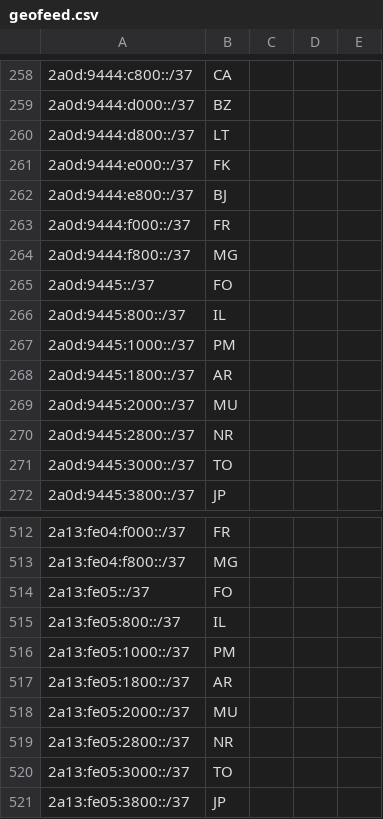
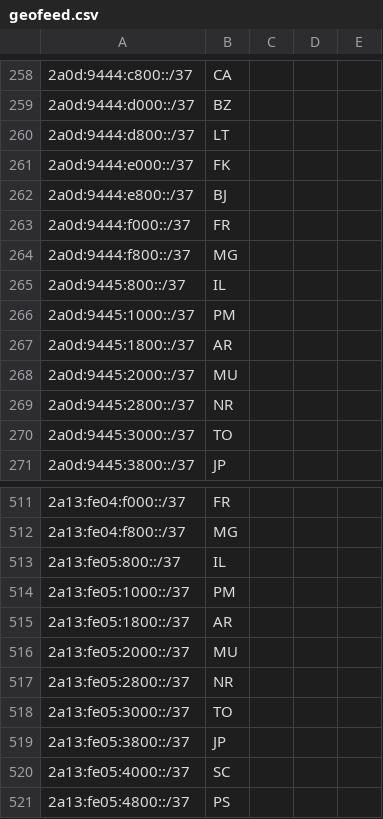
Before and after one commit to Regltddef/geo, a CSV file: geofeed.csv, drawn as a sheet; only a part is shown, gaps mark what is left out; the shorter side is filled out with more unchanged rows; removed rows and columns are numbered as before the commit, all else as after; the diff covers the shown part only; the diff names each change by its address in the sheet, - before the commit and + after, or states it on an @@ line.

```diff
--- a/geofeed.csv
+++ b/geofeed.csv
-row 265: 2a0d:9445::/37 | FO
-row 514: 2a13:fe05::/37 | FO
```
Also changed, not shown: 64 added rows elsewhere in this file.
